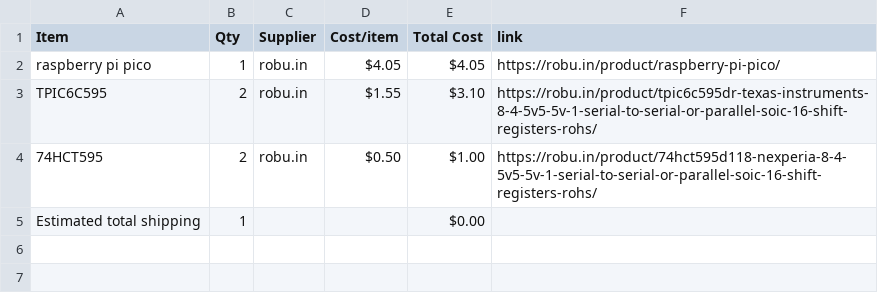
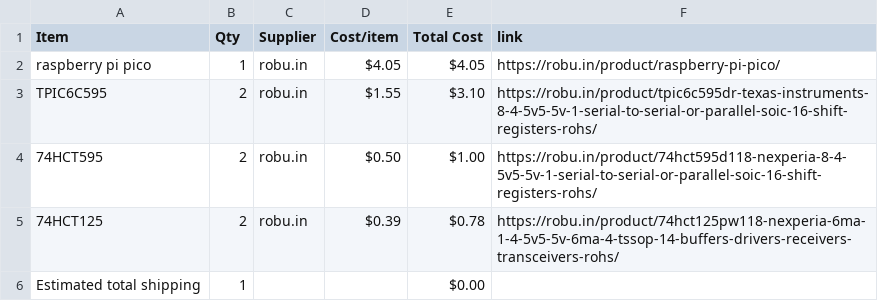
Before and after one commit to janavi2008/JPMatrix, a CSV file: BOM.csv, drawn as a sheet; the diff names each change by its address in the sheet, - before the commit and + after, or states it on an @@ line.

Commit message:
Sync JPMatrix from Half Life

```diff
--- a/BOM.csv
+++ b/BOM.csv
+row 5: 74HCT125 | 2 | robu.in | $0.39 | $0.78 | https://robu.in/product/74hct125pw118-nexperia-6ma-1-4-5v5-5v-6ma-4-tssop-14-buffers-drivers-receivers-transceivers-rohs/
```
